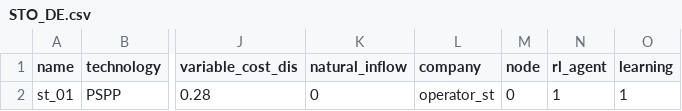
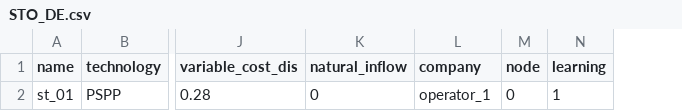
Before and after one commit to INATECH-CIG/storage-flexRL, a CSV file: input/storage_paper/case_01/STO_DE.csv, drawn as a sheet; only a part is shown, gaps mark what is left out; the diff names each change by its address in the sheet, - before the commit and + after, or states it on an @@ line.

```diff
--- a/input/storage_paper/case_01/STO_DE.csv
+++ b/input/storage_paper/case_01/STO_DE.csv
-column N (rl_agent), row 2: 1
-L2 (company): operator_st
+L2 (company): operator_1
```
Also changed, not shown: input/storage_paper/case_01/RLF_DE.csv, input/storage_paper/case_01/mcp.csv, 19 other files.
